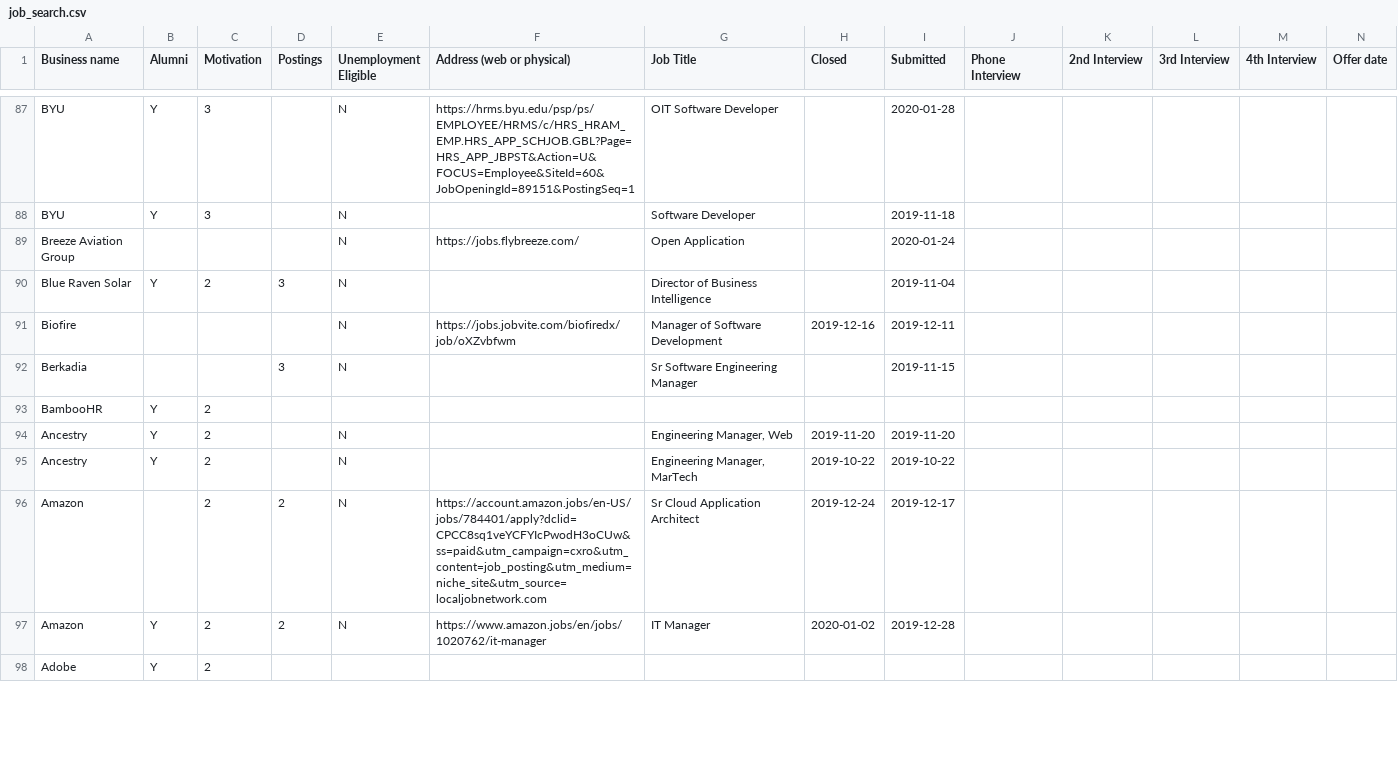
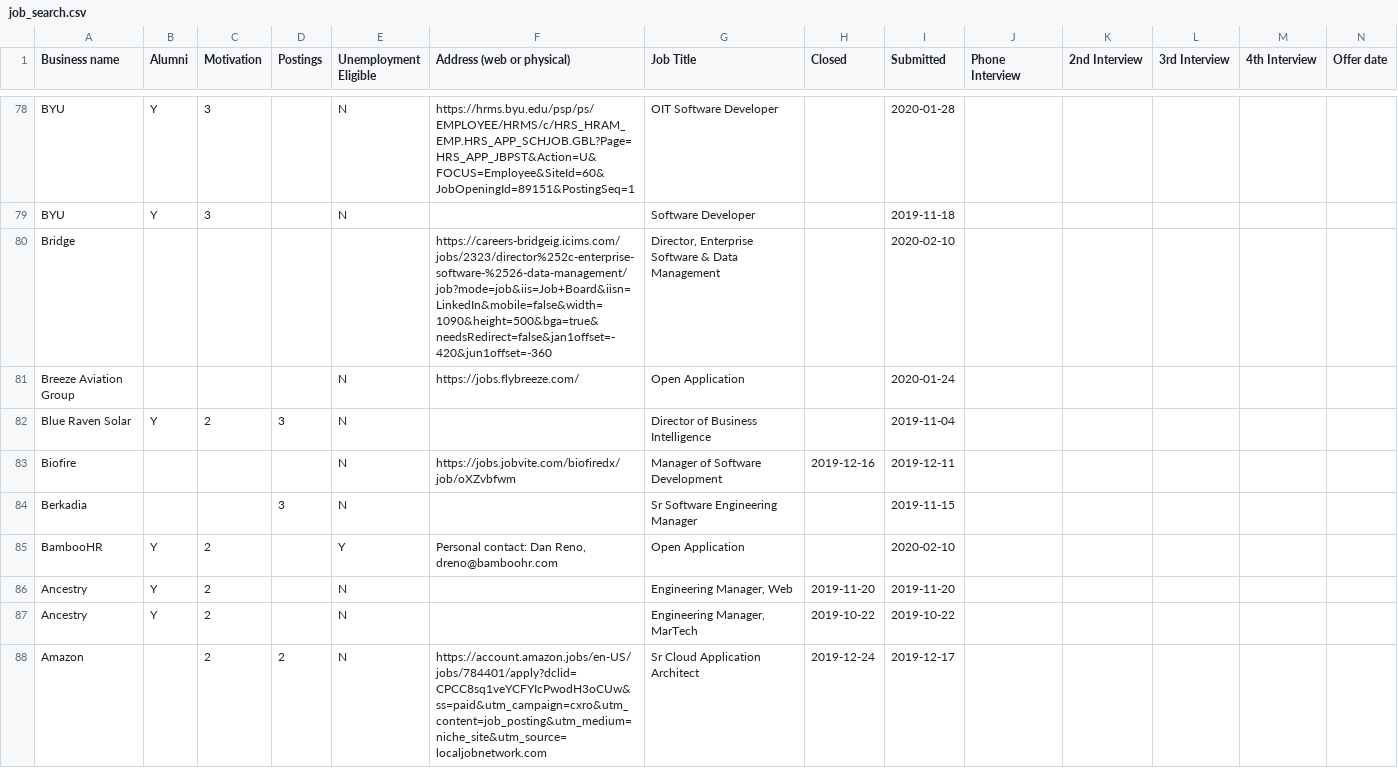
Before and after one commit to digitalbias/digitalbias.github.io, a CSV file: files/job_search.csv, drawn as a sheet; only a part is shown, gaps mark what is left out; the shorter side is filled out with more unchanged rows; addresses are those after the commit; rows hold the shown columns only; the diff covers the shown part only; the diff names each change by its address in the sheet, - before the commit and + after, or states it on an @@ line.

Commit message:
update with todays data

```diff
--- a/files/job_search.csv
+++ b/files/job_search.csv
+row 80: Bridge |  |  |  |  | https://careers-bridgeig.icims.com/jobs/2323/director%252c-enterprise-software-%2526-data-management/job?mode=job&iis=Job+Board&iisn=LinkedIn&mobile=false&width=1090&height=500&bga=true&needsRedirect=false&jan1offset=-420&jun1offset=-360 | Director, Enterprise Software & Data Management |  | 2020-02-10
-E85 (Unemployment Eligible): (empty)
+E85 (Unemployment Eligible): Y
-F85 (Address (web or physical)): (empty)
+F85 (Address (web or physical)): Personal contact: Dan Reno, dreno@bamboohr.com
-G85 (Job Title): (empty)
+G85 (Job Title): Open Application
-I85 (Submitted): (empty)
+I85 (Submitted): 2020-02-10
```
Also changed, not shown: 2 added rows, 10 removed rows and 12 edited cells elsewhere in this file.
